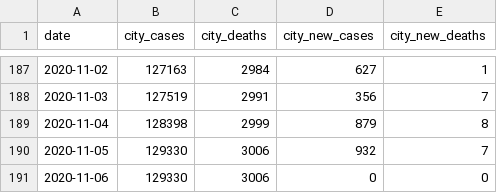
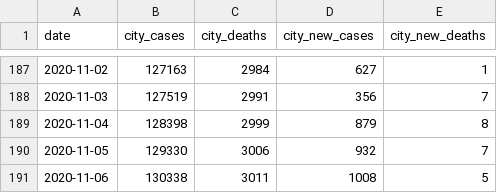
Before and after one commit to CityOfLosAngeles/covid19-indicators, a CSV file: data/city-of-la-cases.csv, drawn as a sheet; only a part is shown, gaps mark what is left out.

Commit message:
Update data

```diff
--- a/data/city-of-la-cases.csv
+++ b/data/city-of-la-cases.csv
@@ -190,2 +190,2 @@ date,city_cases,city_deaths,city_new_cases,city_new_deaths
 2020-11-05,129330,3006,932,7
-2020-11-06,129330,3006,0,0
+2020-11-06,130338,3011,1008,5
```
